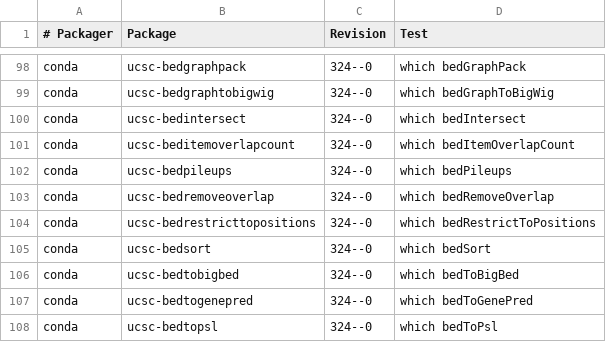
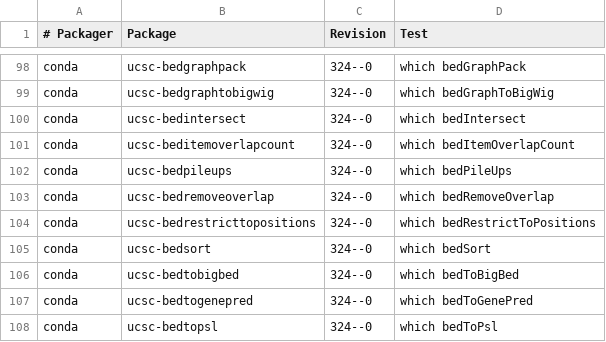
Before and after one commit to BioContainers/mulled, a TSV file: packages.tsv, drawn as a sheet; only a part is shown, gaps mark what is left out.

Commit message:
Change test

```diff
--- a/packages.tsv
+++ b/packages.tsv
@@ -101,3 +101,3 @@ conda	ucsc-bedintersect	324--0	which bedIntersect
 conda	ucsc-beditemoverlapcount	324--0	which bedItemOverlapCount
-conda	ucsc-bedpileups	324--0	which bedPileups
+conda	ucsc-bedpileups	324--0	which bedPileUps
 conda	ucsc-bedremoveoverlap	324--0	which bedRemoveOverlap
```
